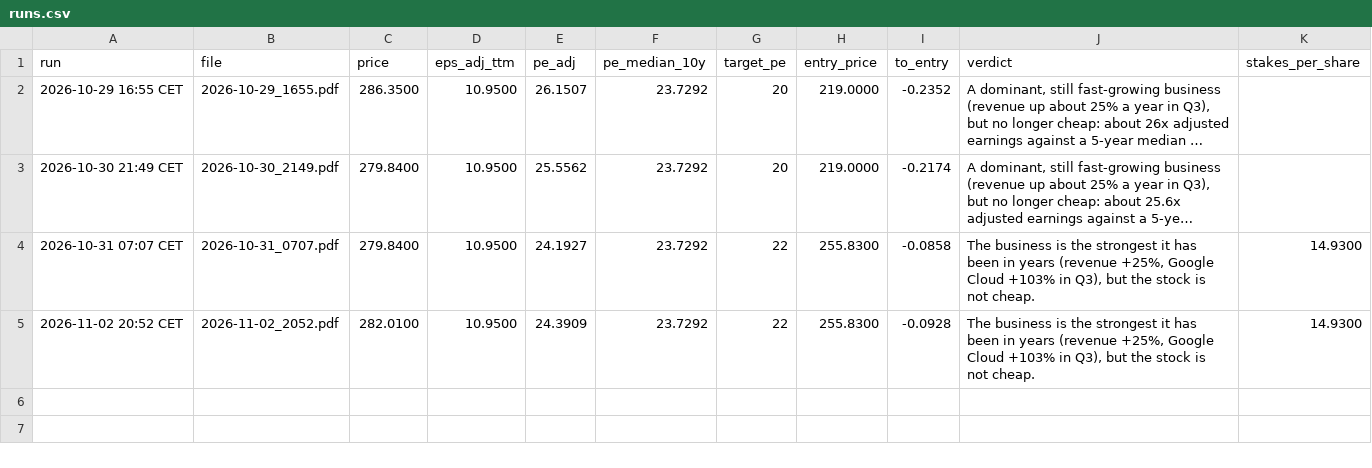
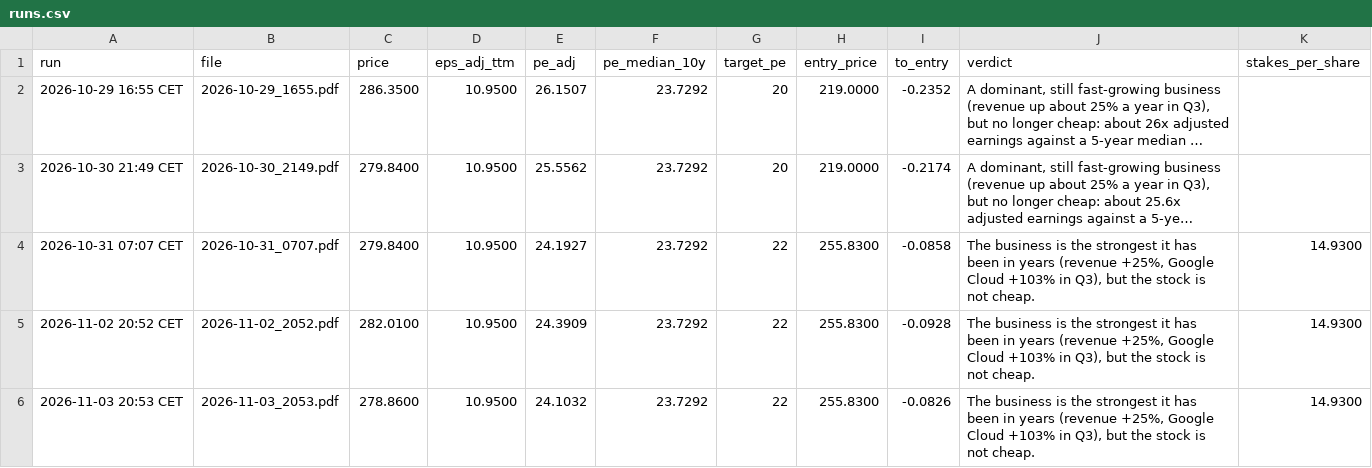
Before and after one commit to khalilvandian/Stock-analysis, a CSV file: analyses/GOOGL/runs.csv, drawn as a sheet; long unchanged cells end in ….

```diff
--- a/analyses/GOOGL/runs.csv
+++ b/analyses/GOOGL/runs.csv
@@ -5 +5,2 @@ run,file,price,eps_adj_ttm,pe_adj,pe_median_10y,target_pe,entry_price,to_entry,v
 2026-11-02 20:52 CET,2026-11-02_2052.pdf,282.0100,10.9500,24.3909,23.7292,22,255.8300,-0.0928,"The business is the strongest it has been in years (revenue +25%, Google Cloud +103% in Q3), but the stock is not cheap.",14.9300
+2026-11-03 20:53 CET,2026-11-03_2053.pdf,278.8600,10.9500,24.1032,23.7292,22,255.8300,-0.0826,"The business is the strongest it has been in years (revenue +25%, Google Cloud +103% in Q3), but the stock is not cheap.",14.9300
```
Also changed, not shown: analyses/BKNG/runs.csv, analyses/BSX/runs.csv, 26 other files.
